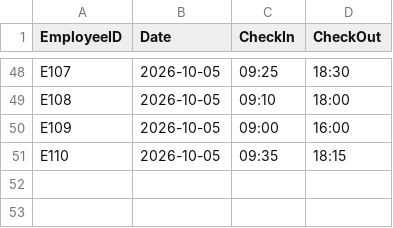
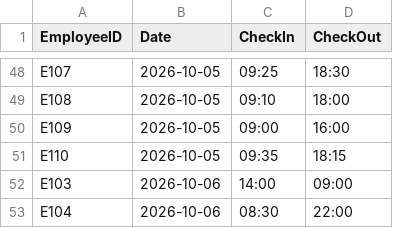
Before and after one commit to Keer922/employee-attendance-tracker, a CSV file: attendance.csv, drawn as a sheet; only a part is shown, gaps mark what is left out.

Commit message:
Update attendance data and anomaly detection

```diff
--- a/attendance.csv
+++ b/attendance.csv
@@ -51 +51,3 @@ E109,2026-10-05,09:00,16:00
 E110,2026-10-05,09:35,18:15
+E103,2026-10-06,14:00,09:00
+E104,2026-10-06,08:30,22:00
```
Also changed, not shown: 2 other files.
